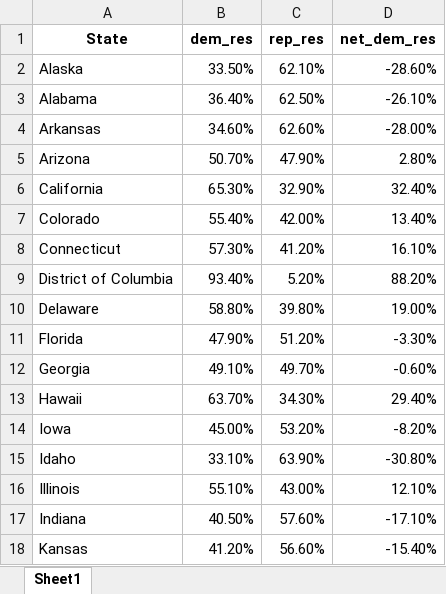
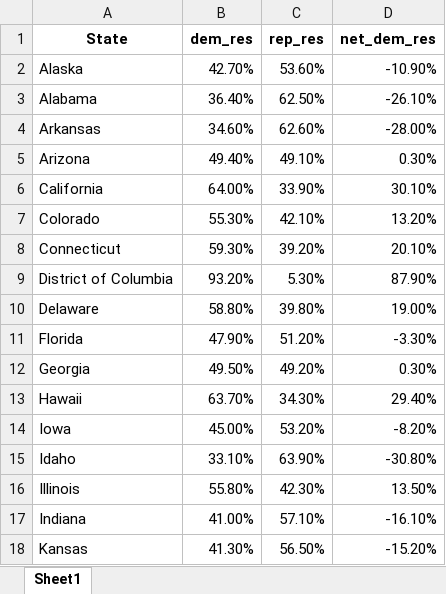
Before and after one commit to aminadibi/pollError2020, an Excel workbook: result.xlsx, sheet Sheet1, drawn as a sheet; only a part is shown; values as stored, in another font and other column widths than the file's, no borders; the diff covers the shown part only; the diff names each change by its address in the sheet, - before the commit and + after, or states it on an @@ line.

Commit message:
new results

```diff
--- a/result.xlsx (sheet Sheet1)
+++ b/result.xlsx (sheet Sheet1)
-B2 (dem_res): 33.50%
+B2 (dem_res): 42.70%
-C2 (rep_res): 62.10%
+C2 (rep_res): 53.60%
-D2 (net_dem_res): -28.60%
+D2 (net_dem_res): -10.90%
-B5 (dem_res): 50.70%
+B5 (dem_res): 49.40%
-C5 (rep_res): 47.90%
+C5 (rep_res): 49.10%
-D5 (net_dem_res): 2.80%
+D5 (net_dem_res): 0.30%
-B6 (dem_res): 65.30%
+B6 (dem_res): 64.00%
-C6 (rep_res): 32.90%
+C6 (rep_res): 33.90%
-D6 (net_dem_res): 32.40%
+D6 (net_dem_res): 30.10%
-B7 (dem_res): 55.40%
+B7 (dem_res): 55.30%
-C7 (rep_res): 42.00%
+C7 (rep_res): 42.10%
-D7 (net_dem_res): 13.40%
+D7 (net_dem_res): 13.20%
-B8 (dem_res): 57.30%
+B8 (dem_res): 59.30%
-C8 (rep_res): 41.20%
+C8 (rep_res): 39.20%
-D8 (net_dem_res): 16.10%
+D8 (net_dem_res): 20.10%
-B9 (dem_res): 93.40%
+B9 (dem_res): 93.20%
-C9 (rep_res): 5.20%
+C9 (rep_res): 5.30%
-D9 (net_dem_res): 88.20%
+D9 (net_dem_res): 87.90%
-B12 (dem_res): 49.10%
+B12 (dem_res): 49.50%
-C12 (rep_res): 49.70%
+C12 (rep_res): 49.20%
-D12 (net_dem_res): -0.60%
+D12 (net_dem_res): 0.30%
-B16 (dem_res): 55.10%
+B16 (dem_res): 55.80%
-C16 (rep_res): 43.00%
+C16 (rep_res): 42.30%
-D16 (net_dem_res): 12.10%
+D16 (net_dem_res): 13.50%
-B17 (dem_res): 40.50%
+B17 (dem_res): 41.00%
-C17 (rep_res): 57.60%
+C17 (rep_res): 57.10%
-D17 (net_dem_res): -17.10%
+D17 (net_dem_res): -16.10%
-B18 (dem_res): 41.20%
+B18 (dem_res): 41.30%
-C18 (rep_res): 56.60%
+C18 (rep_res): 56.50%
-D18 (net_dem_res): -15.40%
+D18 (net_dem_res): -15.20%
```
Also changed, not shown: 53 edited cells elsewhere in this sheet, 1 other file.
